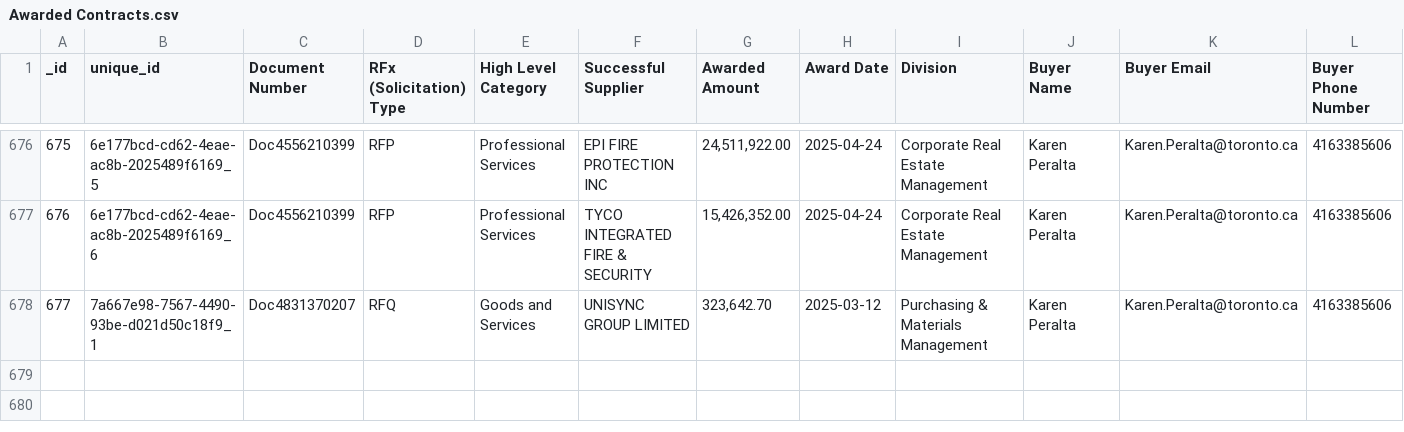
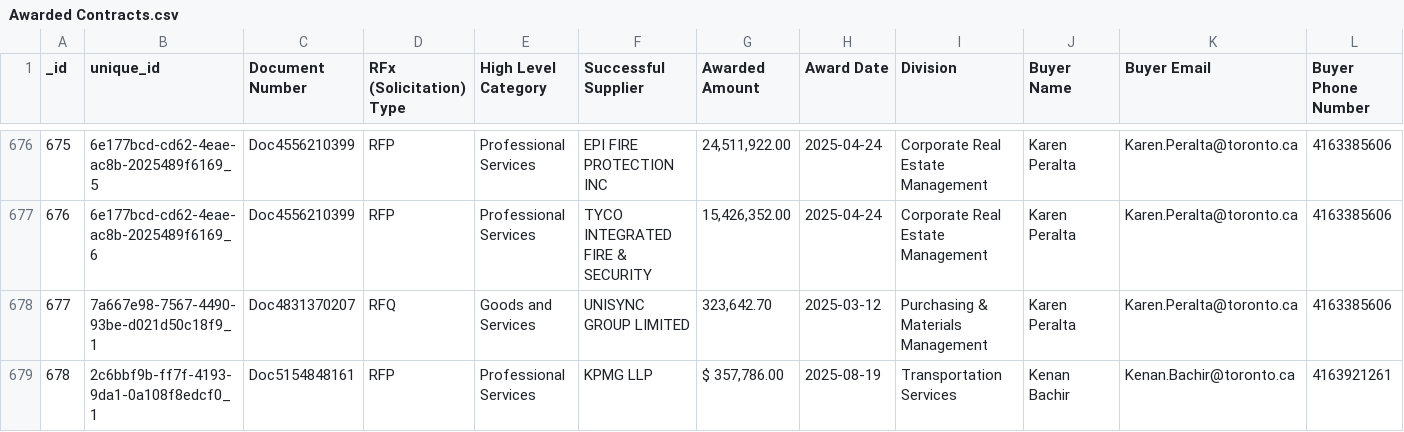
Before and after one commit to RamVasuthevan/city-of-toronto-contracts-data, a CSV file: Awarded Contracts.csv, drawn as a sheet; only a part is shown, gaps mark what is left out; rows hold the shown columns only; the diff names each change by its address in the sheet, - before the commit and + after, or states it on an @@ line.

```diff
--- a/Awarded Contracts.csv
+++ b/Awarded Contracts.csv
+row 679: 678 | 2c6bbf9b-ff7f-4193-9da1-0a108f8edcf0_1 | Doc5154848161 | RFP | Professional Services | KPMG LLP | $ 357,786.00 | 2025-08-19 | Transportation Services | Kenan Bachir | Kenan.Bachir@toronto.ca | 4163921261
```
Also changed, not shown: All Solicitations.csv.
